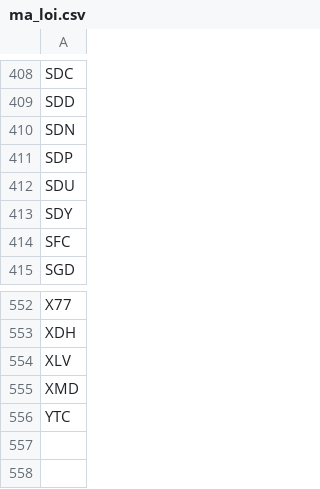
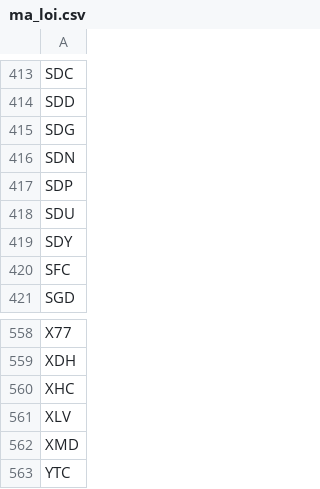
Before and after one commit to karenmanucian-eng/Canh-Bao-Day-Co-Phieu, a CSV file: ma_loi.csv, drawn as a sheet; only a part is shown, gaps mark what is left out; the diff covers the shown part only.

```diff
--- a/ma_loi.csv
+++ b/ma_loi.csv
@@ -409,2 +414,3 @@ SDC
 SDD
+SDG
 SDN
@@ -553,2 +559,3 @@ X77
 XDH
+XHC
 XLV
```
Also changed, not shown: 5 added rows elsewhere in this file.
